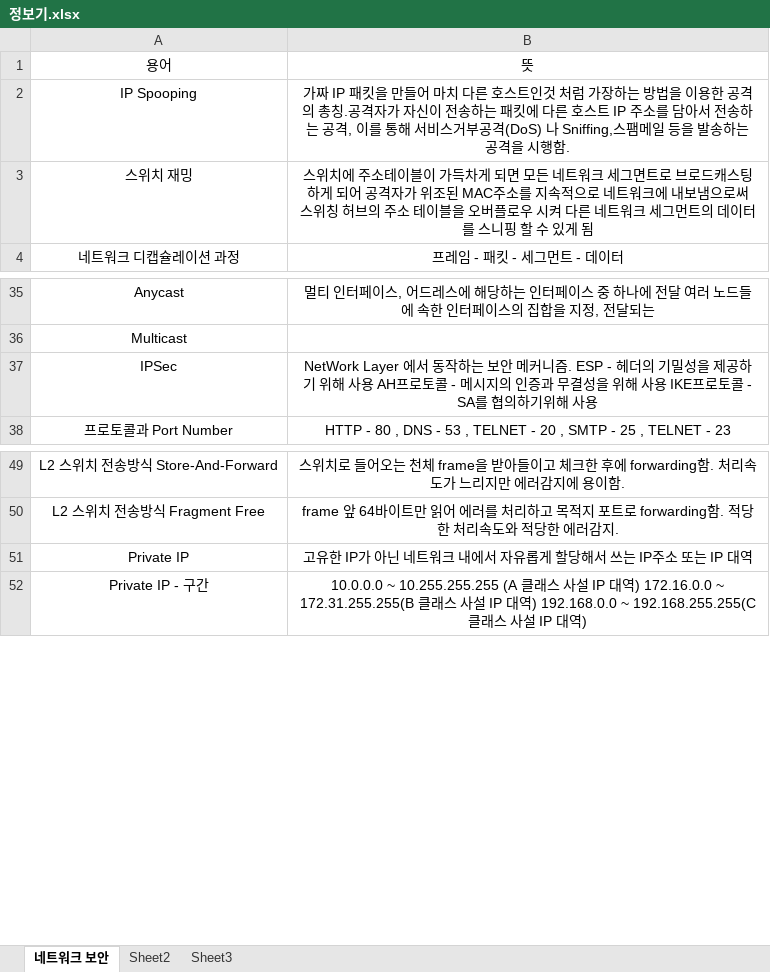
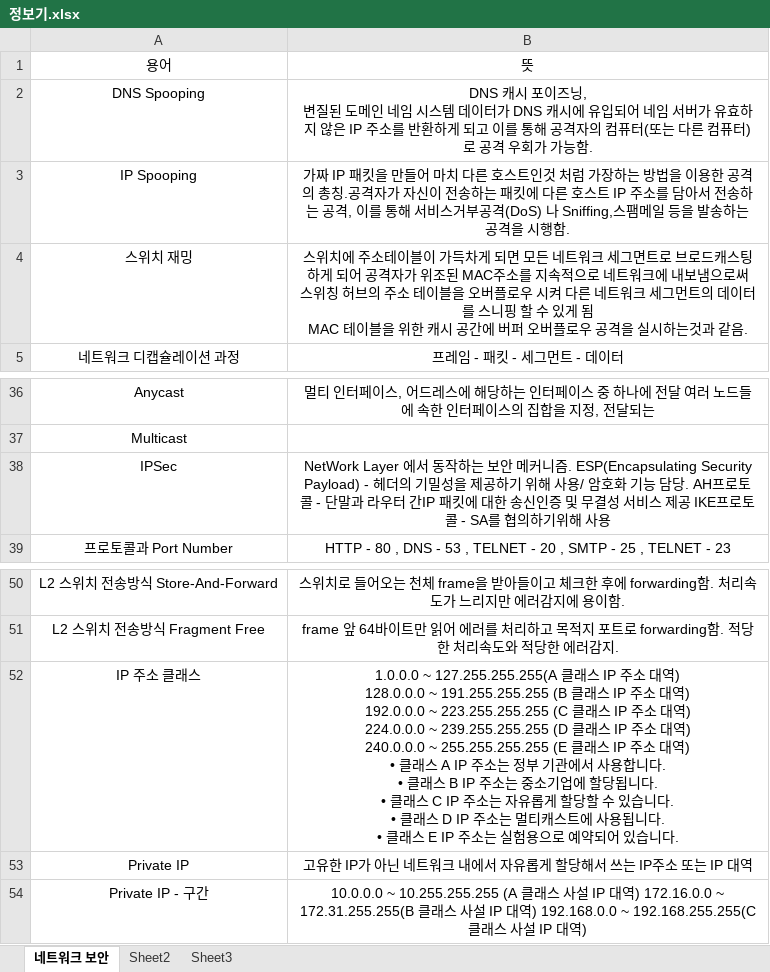
Before and after one commit to OceansDMB/Study, an Excel workbook: 9. Exam/정보보안기사/정보기.xlsx, sheet 네트워크 보안, drawn as a sheet; only a part is shown, gaps mark what is left out; values as stored, in another font and other column widths than the file's, no borders; addresses are those after the commit; ↵ is a line break in a cell; the diff covers the shown part only; the diff names each change by its address in the sheet, - before the commit and + after, or states it on an @@ line.

```diff
--- a/9. Exam/정보보안기사/정보기.xlsx (sheet 네트워크 보안)
+++ b/9. Exam/정보보안기사/정보기.xlsx (sheet 네트워크 보안)
+row 2: DNS Spooping | DNS 캐시 포이즈닝, ↵ 변질된 도메인 네임 시스템 데이터가 DNS 캐시에 유입되어 네임 서버가 유효하지 않은 IP 주소를 반환하게 되고 이를 통해 공격자의 컴퓨터(또는 다른 컴퓨터)로 공격 우회가 가능함.
-B4: …있게 됨
+B4: …있게 됨 ↵ MAC 테이블을 위한 캐시 공간에 버퍼 오버플로우 공격을 실시하는것과 같음.
-B38: …커니즘. ESP - 헤더의 기밀성을 제공하기 위해 사용 AH프로토콜 - 메시지의 인증과 무결성을 위해 사용 IKE프로…
+B38: …커니즘. ESP(Encapsulating Security Payload) - 헤더의 기밀성을 제공하기 위해 사용/ 암호화 기능 담당. AH프로토콜 - 단말과 라우터 간IP 패킷에 대한 송신인증 및 무결성 서비스 제공 IKE프로…
+row 52: IP 주소 클래스 | 1.0.0.0 ~ 127.255.255.255(A 클래스 IP 주소 대역) ↵ 128.0.0.0 ~ 191.255.255.255 (B 클래스 IP 주소 대역) ↵ 192.0.0.0 ~ 223.255.255.255 (C 클래스 IP 주소 대역) ↵ 224.0.0.0 ~ 239.255.255.255 (D 클래스 IP 주소 대역) ↵ 240.0.0.0 ~ 255.255.255.255 (E 클래스 IP 주소 대역) ↵ • 클래스 A IP 주소는 정부 기관에서 사용합니다. ↵ • 클래스 B IP 주소는 중소기업에 할당됩니다. ↵ • 클래스 C IP 주소는 자유롭게 할당할 수 있습니다. ↵ • 클래스 D IP 주소는 멀티캐스트에 사용됩니다. ↵ • 클래스 E IP 주소는 실험용으로 예약되어 있습니다.
```
Also changed, not shown: 15 added rows, 4 removed rows and 6 edited cells elsewhere in this sheet.
